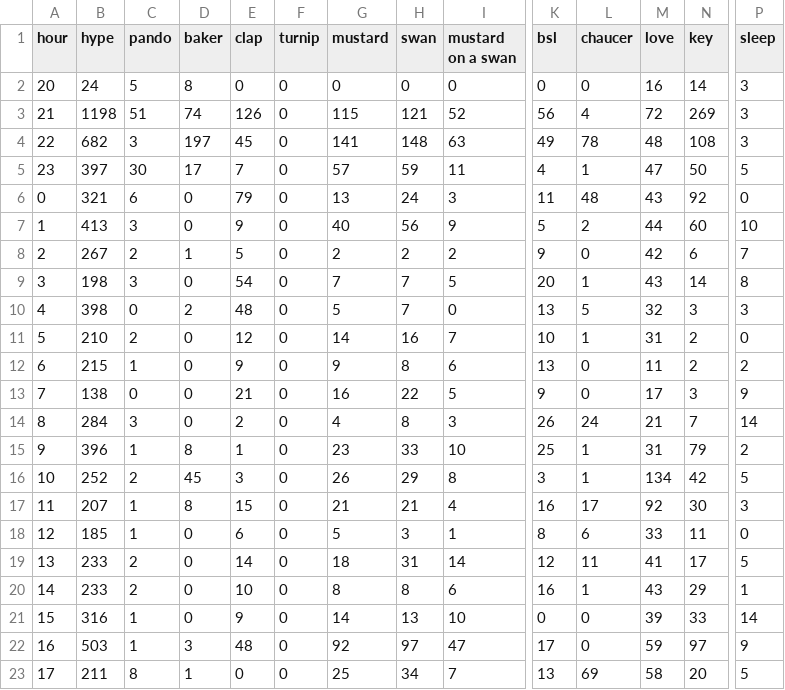
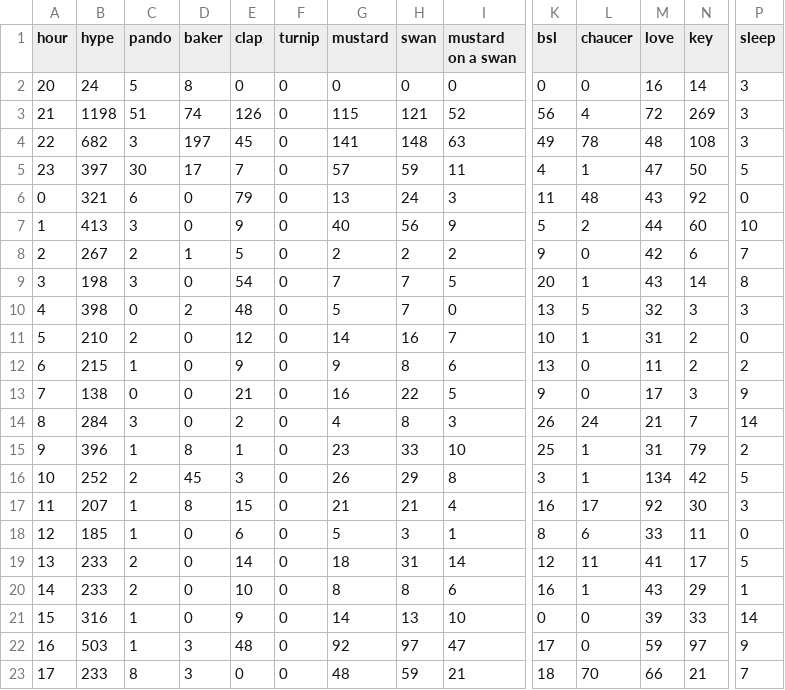
Before and after one commit to hugovk/hypes-per-hour, a CSV file: data/output.csv, drawn as a sheet; only a part is shown, gaps mark what is left out; the diff names each change by its address in the sheet, - before the commit and + after, or states it on an @@ line.

Commit message:
Automatic hypes update!

```diff
--- a/data/output.csv
+++ b/data/output.csv
-B23 (hype): 211
+B23 (hype): 233
-D23 (baker): 1
+D23 (baker): 3
-G23 (mustard): 25
+G23 (mustard): 48
-H23 (swan): 34
+H23 (swan): 59
-I23 (mustard on a swan): 7
+I23 (mustard on a swan): 21
-K23 (bsl): 13
+K23 (bsl): 18
-L23 (chaucer): 69
+L23 (chaucer): 70
-M23 (love): 58
+M23 (love): 66
-N23 (key): 20
+N23 (key): 21
-P23 (sleep): 5
+P23 (sleep): 7
```
Also changed, not shown: data/output.tsv, 1 other file.
